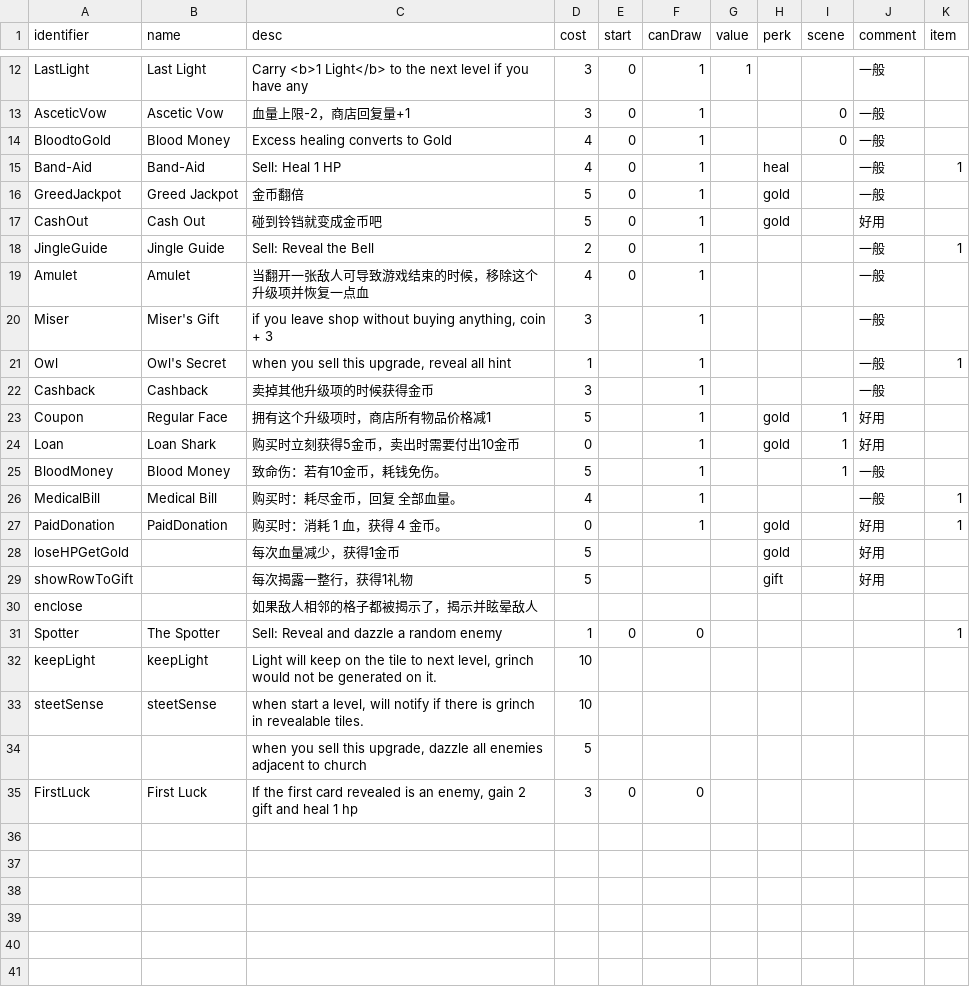
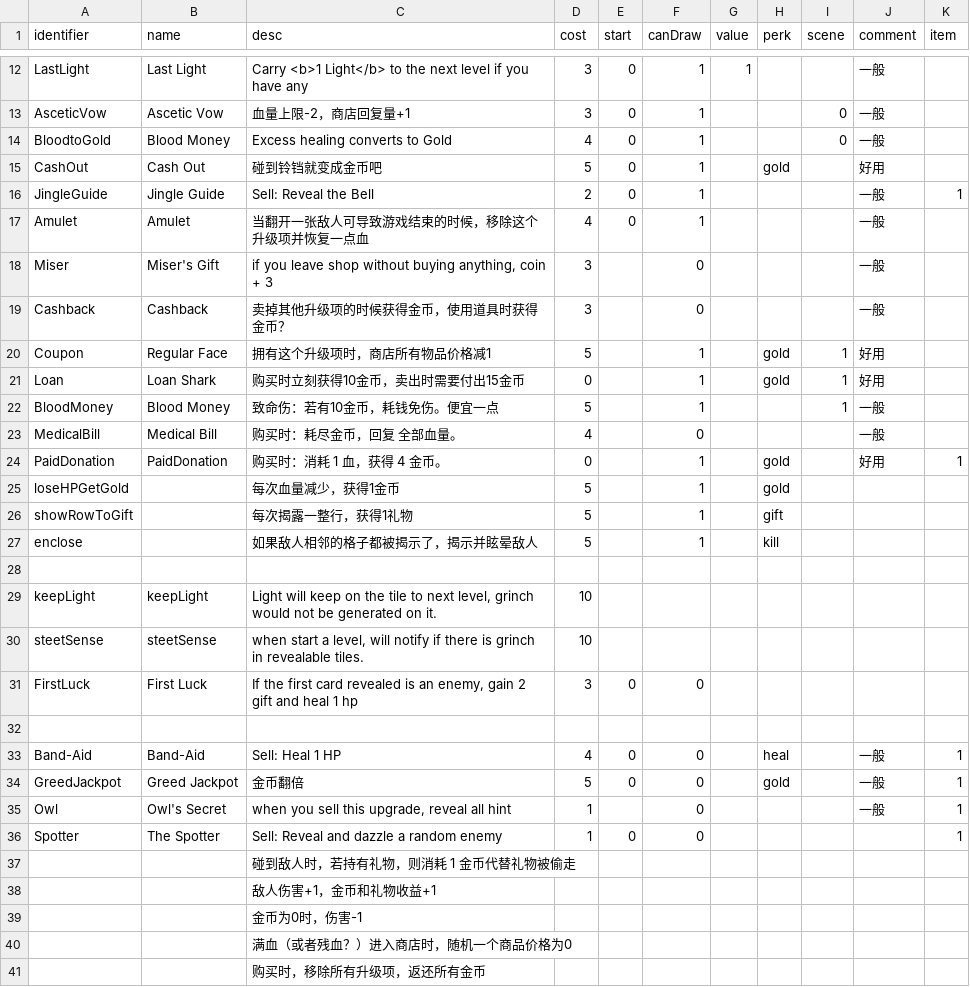
Before and after one commit to shshwdr/christmasLightRing, a CSV file: Assets/Resources/csv/upgrade.csv, drawn as a sheet; only a part is shown, gaps mark what is left out; the diff covers the shown part only.

Commit message:
high light hint

```diff
--- a/Assets/Resources/csv/upgrade.csv
+++ b/Assets/Resources/csv/upgrade.csv
@@ -14,4 +14,2 @@ AsceticVow,Ascetic Vow,血量上限-2，商店回复量+1,3,0,1,,,0,一般,
 BloodtoGold,Blood Money,Excess healing converts to Gold,4,0,1,,,0,一般,
-Band-Aid,Band-Aid,Sell: Heal 1 HP,4,0,1,,heal,,一般,1
-GreedJackpot,Greed Jackpot,金币翻倍,5,0,1,,gold,,一般,
 CashOut,Cash Out,碰到铃铛就变成金币吧,5,0,1,,gold,,好用,
@@ -19,17 +17,25 @@ JingleGuide,Jingle Guide,Sell: Reveal the Bell,2,0,1,,,,一般,1
 Amulet,Amulet,当翻开一张敌人可导致游戏结束的时候，移除这个升级项并恢复一点血,4,0,1,,,,一般,
-Miser,Miser's Gift,"if you leave shop without buying anything, coin + 3",3,,1,,,,一般,
-Owl,Owl's Secret,"when you sell this upgrade, reveal all hint",1,,1,,,,一般,1
-Cashback,Cashback,卖掉其他升级项的时候获得金币,3,,1,,,,一般,
+Miser,Miser's Gift,"if you leave shop without buying anything, coin + 3",3,,0,,,,一般,
+Cashback,Cashback,卖掉其他升级项的时候获得金币，使用道具时获得金币？,3,,0,,,,一般,
 Coupon,Regular Face,拥有这个升级项时，商店所有物品价格减1,5,,1,,gold,1,好用,
-Loan,Loan Shark,购买时立刻获得5金币，卖出时需要付出10金币,0,,1,,gold,1,好用,
-BloodMoney,Blood Money,致命伤：若有10金币，耗钱免伤。,5,,1,,,1,一般,
-MedicalBill,Medical Bill,购买时：耗尽金币，回复 全部血量。,4,,1,,,,一般,1
+Loan,Loan Shark,购买时立刻获得10金币，卖出时需要付出15金币,0,,1,,gold,1,好用,
+BloodMoney,Blood Money,致命伤：若有10金币，耗钱免伤。便宜一点,5,,1,,,1,一般,
+MedicalBill,Medical Bill,购买时：耗尽金币，回复 全部血量。,4,,0,,,,一般,
 PaidDonation,PaidDonation,购买时：消耗 1 血，获得 4 金币。,0,,1,,gold,,好用,1
-loseHPGetGold,,每次血量减少，获得1金币,5,,,,gold,,好用,
-showRowToGift,,每次揭露一整行，获得1礼物,5,,,,gift,,好用,
-enclose,,如果敌人相邻的格子都被揭示了，揭示并眩晕敌人,,,,,,,,
-Spotter,The Spotter,Sell: Reveal and dazzle a random enemy,1,0,0,,,,,1
+loseHPGetGold,,每次血量减少，获得1金币,5,,1,,gold,,,
+showRowToGift,,每次揭露一整行，获得1礼物,5,,1,,gift,,,
+enclose,,如果敌人相邻的格子都被揭示了，揭示并眩晕敌人,5,,1,,kill,,,
+,,,,,,,,,,
 keepLight,keepLight,"Light will keep on the tile to next level, grinch would not be generated on it.",10,,,,,,,
 steetSense,steetSense,"when start a level, will notify if there is grinch in revealable tiles.",10,,,,,,,
-,,"when you sell this upgrade, dazzle all enemies adjacent to church",5,,,,,,,
 FirstLuck,First Luck,"If the first card revealed is an enemy, gain 2 gift and heal 1 hp",3,0,0,,,,,
+,,,,,,,,,,
+Band-Aid,Band-Aid,Sell: Heal 1 HP,4,0,0,,heal,,一般,1
+GreedJackpot,Greed Jackpot,金币翻倍,5,0,0,,gold,,一般,1
+Owl,Owl's Secret,"when you sell this upgrade, reveal all hint",1,,0,,,,一般,1
+Spotter,The Spotter,Sell: Reveal and dazzle a random enemy,1,0,0,,,,,1
+,,碰到敌人时，若持有礼物，则消耗 1 金币代替礼物被偷走,,,,,,,,
+,,敌人伤害+1，金币和礼物收益+1,,,,,,,,
+,,金币为0时，伤害-1,,,,,,,,
+,,满血（或者残血？）进入商店时，随机一个商品价格为0,,,,,,,,
+,,购买时，移除所有升级项，返还所有金币,,,,,,,,
```
Also changed, not shown: 6 added rows and 2 edited cells elsewhere in this file, Assets/Localization/GameText.csv, 15 other files.
